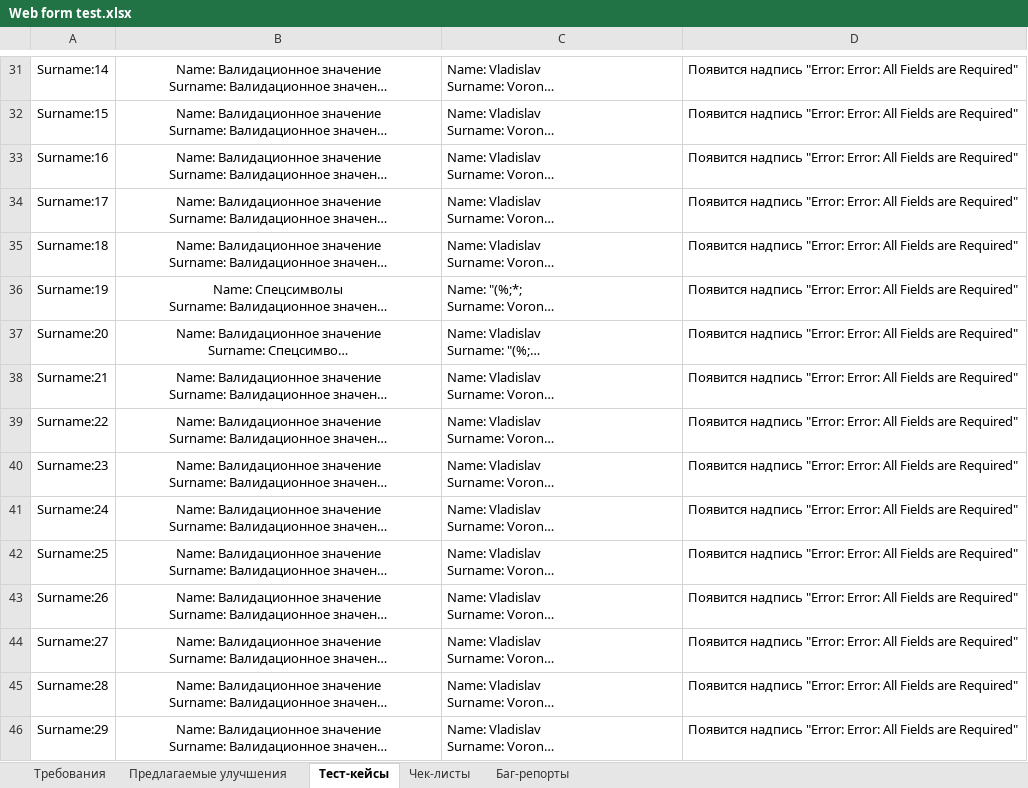
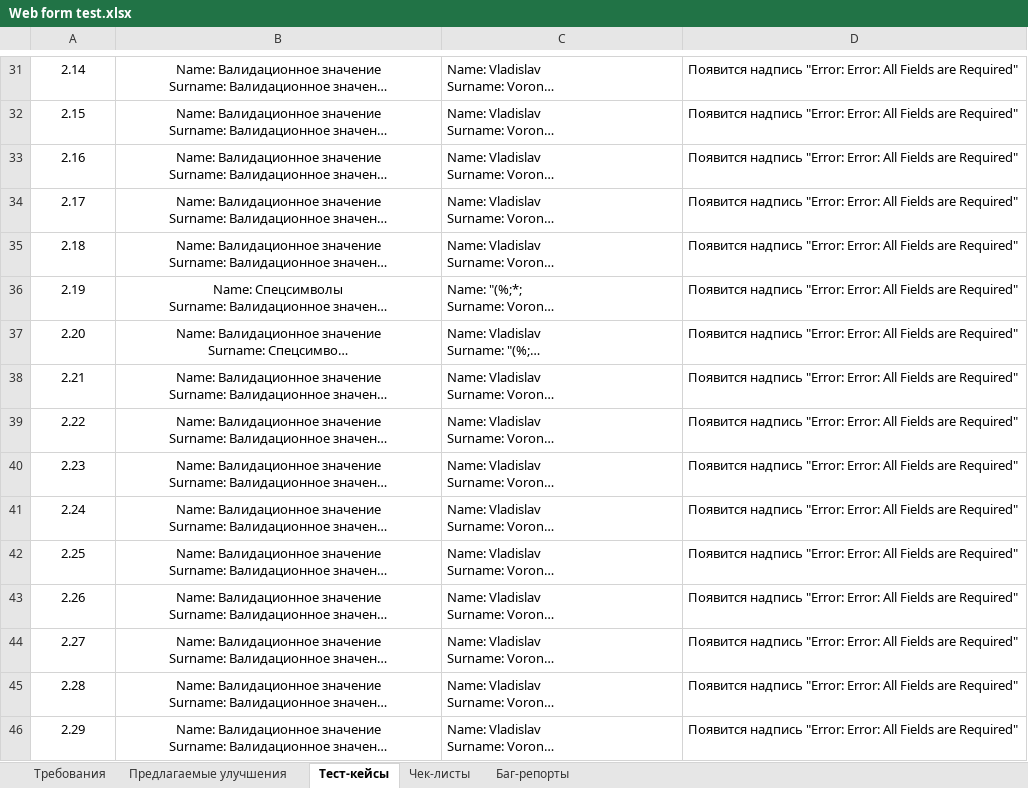
Before and after one commit to VladislavVoronin/Ksendzov_group_27, an Excel workbook: Web form testing/Web form test.xlsx, sheet Тест-кейсы, drawn as a sheet; only a part is shown, gaps mark what is left out; long unchanged cells end in …; values as stored, in another font and other column widths than the file's, no borders; the diff covers the shown part only; the diff names each change by its address in the sheet, - before the commit and + after, or states it on an @@ line.

```diff
--- a/Web form testing/Web form test.xlsx (sheet Тест-кейсы)
+++ b/Web form testing/Web form test.xlsx (sheet Тест-кейсы)
-A31: Surname:14
+A31: 2.14
-A32: Surname:15
+A32: 2.15
-A33: Surname:16
+A33: 2.16
-A34: Surname:17
+A34: 2.17
-A35: Surname:18
+A35: 2.18
-A36: Surname:19
+A36: 2.19
-A37: Surname:20
+A37: 2.20
-A38: Surname:21
+A38: 2.21
-A39: Surname:22
+A39: 2.22
-A40: Surname:23
+A40: 2.23
-A41: Surname:24
+A41: 2.24
-A42: Surname:25
+A42: 2.25
-A43: Surname:26
+A43: 2.26
-A44: Surname:27
+A44: 2.27
-A45: Surname:28
+A45: 2.28
-A46: Surname:29
+A46: 2.29
```
Also changed, not shown: 2 added rows, 2 removed rows and 21 edited cells elsewhere in this sheet, sheet Предлагаемые улучшения, 1 other file.
